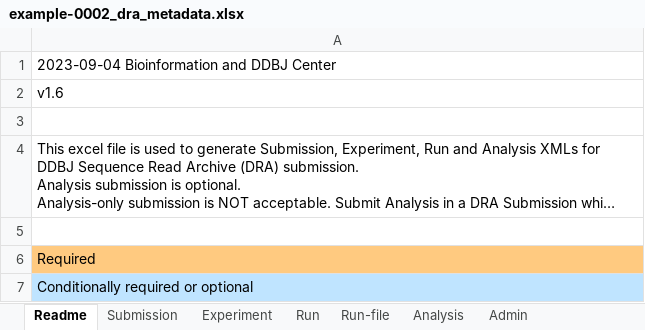
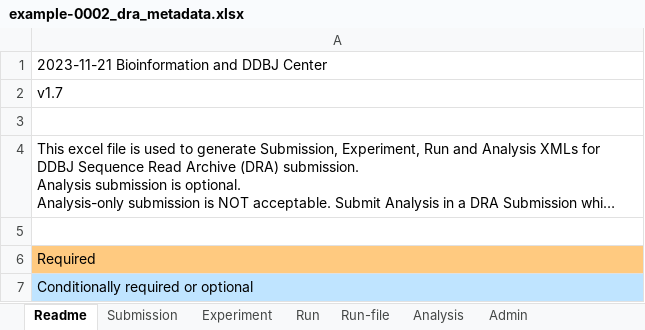
Before and after one commit to ddbj/submission-excel2xml, an Excel workbook: example-0002_dra_metadata.xlsx, sheet Readme, drawn as a sheet; long unchanged cells end in …; values as stored, in another font and other column widths than the file's, no borders; the diff names each change by its address in the sheet, - before the commit and + after, or states it on an @@ line.

```diff
--- a/example-0002_dra_metadata.xlsx (sheet Readme)
+++ b/example-0002_dra_metadata.xlsx (sheet Readme)
-A1: 2023-09-04 Bioinformation and DDBJ Center
+A1: 2023-11-21 Bioinformation and DDBJ Center
-A2: v1.6
+A2: v1.7
```
Also changed, not shown: sheet Analysis, example-0001_dra_metadata.xlsx, metadata_dra.xlsx, 2 other files.
